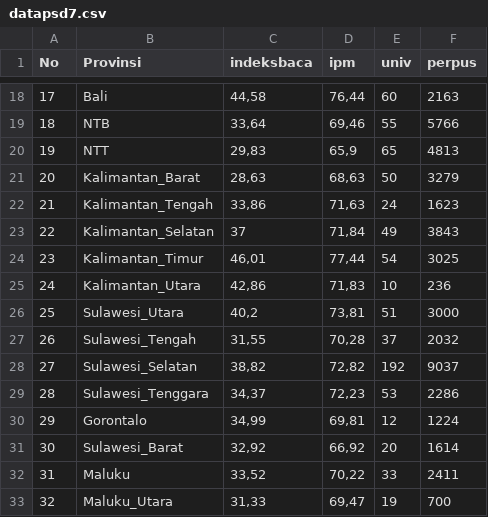
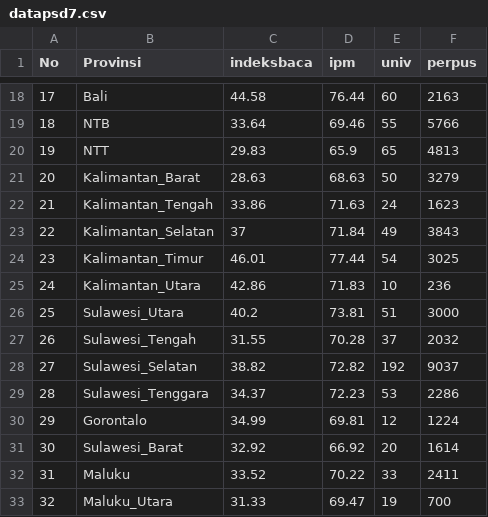
Before and after one commit to fax17/PSD, a CSV file: Regresi Ridge, Lasso dan Klasik/datapsd7.csv, drawn as a sheet; only a part is shown, gaps mark what is left out; the diff covers the shown part only.

```diff
--- a/Regresi Ridge, Lasso dan Klasik/datapsd7.csv
+++ b/Regresi Ridge, Lasso dan Klasik/datapsd7.csv
@@ -18,16 +18,16 @@ No	Provinsi	indeksbaca	ipm	univ	perpus
-17	Bali	44,58	76,44	60	2163
-18	NTB	33,64	69,46	55	5766
-19	NTT	29,83	65,9	65	4813
-20	Kalimantan_Barat	28,63	68,63	50	3279
-21	Kalimantan_Tengah	33,86	71,63	24	1623
-22	Kalimantan_Selatan	37	71,84	49	3843
-23	Kalimantan_Timur	46,01	77,44	54	3025
-24	Kalimantan_Utara	42,86	71,83	10	236
-25	Sulawesi_Utara	40,2	73,81	51	3000
-26	Sulawesi_Tengah	31,55	70,28	37	2032
-27	Sulawesi_Selatan	38,82	72,82	192	9037
-28	Sulawesi_Tenggara	34,37	72,23	53	2286
-29	Gorontalo	34,99	69,81	12	1224
-30	Sulawesi_Barat	32,92	66,92	20	1614
-31	Maluku	33,52	70,22	33	2411
-32	Maluku_Utara	31,33	69,47	19	700
+17	Bali	44.58	76.44	60	2163
+18	NTB	33.64	69.46	55	5766
+19	NTT	29.83	65.9	65	4813
+20	Kalimantan_Barat	28.63	68.63	50	3279
+21	Kalimantan_Tengah	33.86	71.63	24	1623
+22	Kalimantan_Selatan	37	71.84	49	3843
+23	Kalimantan_Timur	46.01	77.44	54	3025
+24	Kalimantan_Utara	42.86	71.83	10	236
+25	Sulawesi_Utara	40.2	73.81	51	3000
+26	Sulawesi_Tengah	31.55	70.28	37	2032
+27	Sulawesi_Selatan	38.82	72.82	192	9037
+28	Sulawesi_Tenggara	34.37	72.23	53	2286
+29	Gorontalo	34.99	69.81	12	1224
+30	Sulawesi_Barat	32.92	66.92	20	1614
+31	Maluku	33.52	70.22	33	2411
+32	Maluku_Utara	31.33	69.47	19	700
```
Also changed, not shown: 36 edited cells elsewhere in this file.
